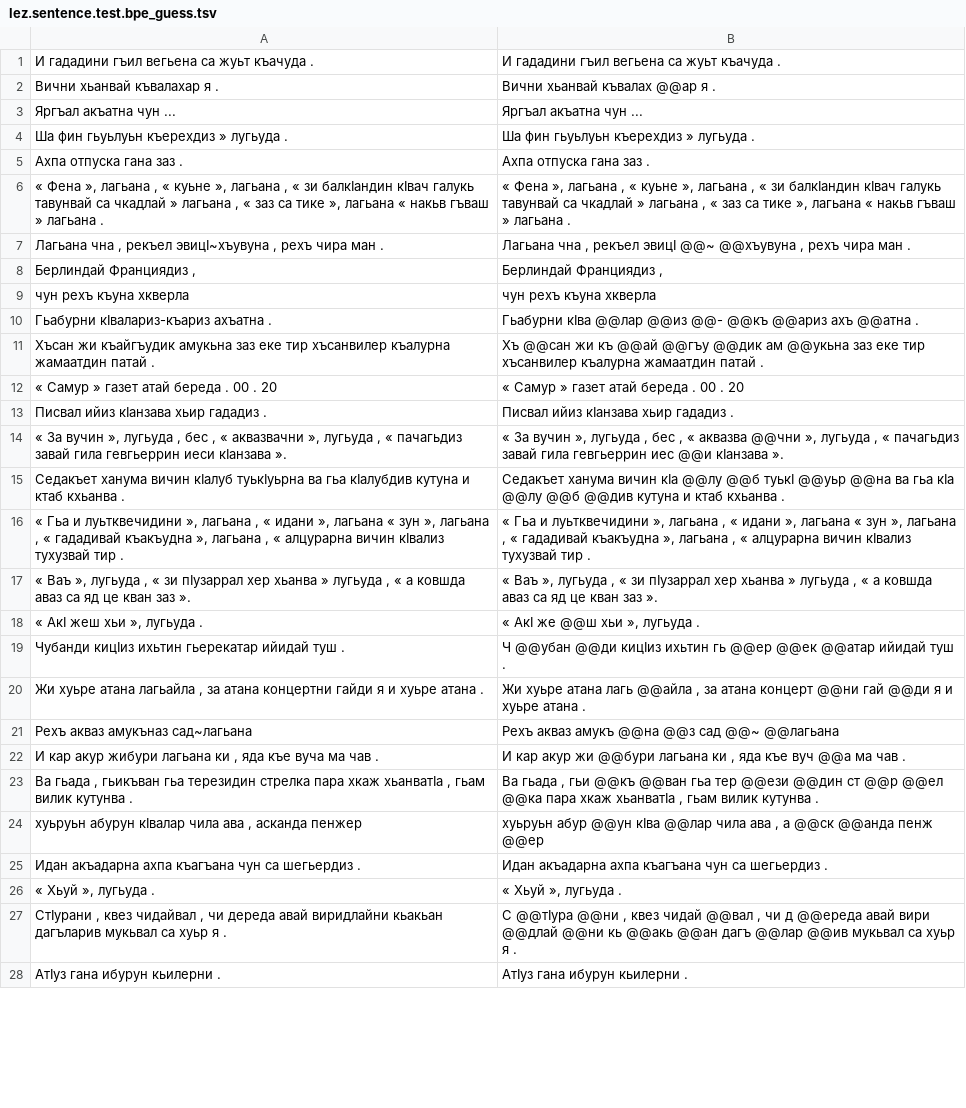
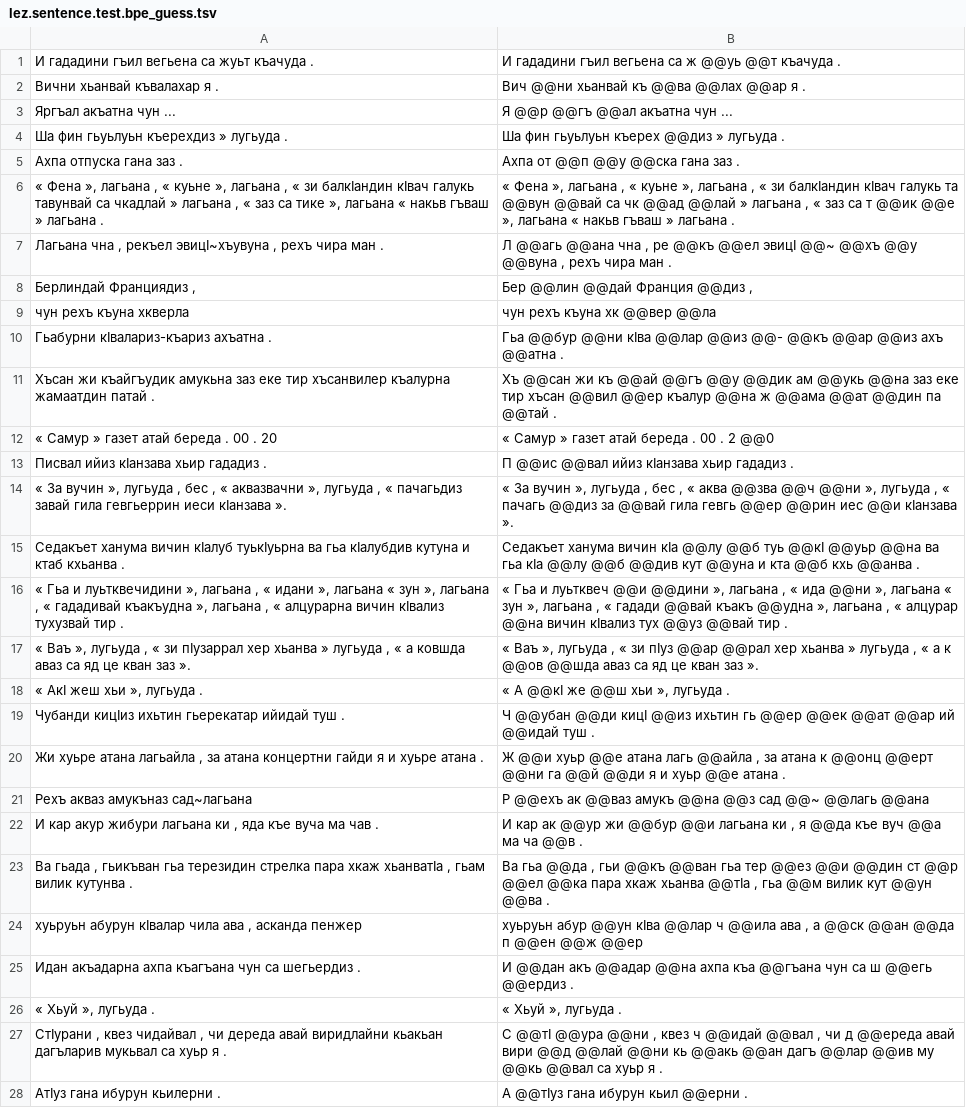
Before and after one commit to tanmaydeshp/NLP-Praktikum, a TSV file: segmentation_techniques/outputs/lez.sentence.test.bpe_guess.tsv, drawn as a sheet; only a part is shown; the diff covers the shown part only; the diff names each change by its address in the sheet, - before the commit and + after, or states it on an @@ line.

```diff
--- a/segmentation_techniques/outputs/lez.sentence.test.bpe_guess.tsv
+++ b/segmentation_techniques/outputs/lez.sentence.test.bpe_guess.tsv
-B1: И гададини гъил вегьена са жуьт къачуда .
+B1: И гададини гъил вегьена са ж @@уь @@т къачуда .
-B2: Вични хьанвай къвалах @@ар я .
+B2: Вич @@ни хьанвай къ @@ва @@лах @@ар я .
-B3: Яргъал акъатна чун ...
+B3: Я @@р @@гъ @@ал акъатна чун ...
-B4: Ша фин гьуьлуьн къерехдиз » лугьуда .
+B4: Ша фин гьуьлуьн къерех @@диз » лугьуда .
-B5: Ахпа отпуска гана заз .
+B5: Ахпа от @@п @@у @@ска гана заз .
-B6: …кӀвач галукь тавунвай са чкадлай » лагьана , « заз са тике », лагьана…
+B6: …кӀвач галукь та @@вун @@вай са чк @@ад @@лай » лагьана , « заз са т @@ик @@е », лагьана…
-B7: Лагьана чна , рекъел эвицӀ @@~ @@хъувуна , рехъ…
+B7: Л @@агь @@ана чна , ре @@къ @@ел эвицӀ @@~ @@хъ @@у @@вуна , рехъ…
-B8: Берлиндай Франциядиз ,
+B8: Бер @@лин @@дай Франция @@диз ,
-B9: чун рехъ къуна хкверла
+B9: чун рехъ къуна хк @@вер @@ла
-B10: Гьабурни кӀва @@лар @@из @@- @@къ @@ариз ахъ @@атна…
+B10: Гьа @@бур @@ни кӀва @@лар @@из @@- @@къ @@ар @@из ахъ @@атна…
-B11: …къ @@ай @@гъу @@дик ам @@укьна заз еке тир хъсанвилер къалурна жамаатдин патай .
+B11: …къ @@ай @@гъ @@у @@дик ам @@укь @@на заз еке тир хъсан @@вил @@ер къалур @@на ж @@ама @@ат @@дин па @@тай .
-B12: « Самур » газет атай береда . 00 . 20
+B12: « Самур » газет атай береда . 00 . 2 @@0
-B13: Писвал ийиз кӀанзава хьир гададиз .
+B13: П @@ис @@вал ийиз кӀанзава хьир гададиз .
-B14: …, « аквазва @@чни », лугьуда , « пачагьдиз завай гила гевгьеррин иес @@и…
+B14: …, « аква @@зва @@ч @@ни », лугьуда , « пачагь @@диз за @@вай гила гевгь @@ер @@рин иес @@и…
-B15: …@@лу @@б туькӀ @@уьр @@на ва гьа кӀа @@лу @@б @@див кутуна и ктаб кхьанва .
+B15: …@@лу @@б туь @@кӀ @@уьр @@на ва гьа кӀа @@лу @@б @@див кут @@уна и кта @@б кхь @@анва .
-B16: …Гьа и луьтквечидини », лагьана , « идани », лагьана « зун », лагьана , « гададивай къакъудна », лагьана , « алцурарна вичин кӀвализ тухузвай тир .
+B16: …Гьа и луьтквеч @@и @@дини », лагьана , « ида @@ни », лагьана « зун », лагьана , « гадади @@вай къакъ @@удна », лагьана , « алцурар @@на вичин кӀвализ тух @@уз @@вай тир .
-B17: …« зи пӀузаррал хер хьанва » лугьуда , « а ковшда аваз са…
+B17: …« зи пӀуз @@ар @@рал хер хьанва » лугьуда , « а к @@ов @@шда аваз са…
-B18: « АкӀ же @@ш хьи », лугьуда .
+B18: « А @@кӀ же @@ш хьи », лугьуда .
-B19: …@@убан @@ди кицӀиз ихьтин гь @@ер @@ек @@атар ийидай туш .
+B19: …@@убан @@ди кицӀ @@из ихьтин гь @@ер @@ек @@ат @@ар ий @@идай туш .
-B20: Жи хуьре атана лагь @@айла , за атана концерт @@ни гай @@ди я и хуьре атана .
+B20: Ж @@и хуьр @@е атана лагь @@айла , за атана к @@онц @@ерт @@ни га @@й @@ди я и хуьр @@е атана .
-B21: Рехъ акваз амукъ @@на @@з сад @@~ @@лагьана
+B21: Р @@ехъ ак @@ваз амукъ @@на @@з сад @@~ @@лагь @@ана
-B22: И кар акур жи @@бури лагьана ки , яда къе вуч @@а ма чав .
+B22: И кар ак @@ур жи @@бур @@и лагьана ки , я @@да къе вуч @@а ма ча @@в .
-B23: Ва гьада , гьи @@къ @@ван гьа тер @@ези @@дин ст @@р @@ел @@ка пара хкаж хьанватӀа , гьам вилик кутунва .
+B23: Ва гьа @@да , гьи @@къ @@ван гьа тер @@ез @@и @@дин ст @@р @@ел @@ка пара хкаж хьанва @@тӀа , гьа @@м вилик кут @@ун @@ва .
-B24: …кӀва @@лар чила ава , а @@ск @@анда пенж @@ер
+B24: …кӀва @@лар ч @@ила ава , а @@ск @@ан @@да п @@ен @@ж @@ер
-B25: Идан акъадарна ахпа къагъана чун са шегьердиз .
+B25: И @@дан акъ @@адар @@на ахпа къа @@гъана чун са ш @@егь @@ердиз .
-B27: С @@тӀура @@ни , квез чидай @@вал , чи д @@ереда авай вири @@длай @@ни кь @@акь @@ан дагъ @@лар @@ив мукьвал са хуьр…
+B27: С @@тӀ @@ура @@ни , квез ч @@идай @@вал , чи д @@ереда авай вири @@д @@лай @@ни кь @@акь @@ан дагъ @@лар @@ив му @@кь @@вал са хуьр…
-B28: АтӀуз гана ибурун кьилерни .
+B28: А @@тӀуз гана ибурун кьил @@ерни .
```
Also changed, not shown: 51 edited cells elsewhere in this file, segmentation_techniques/outputs/lez.sentence.test.ulm_guess.tsv, segmentation_techniques/outputs/ntu.sentence.test.bpe_guess.tsv, 15 other files.
